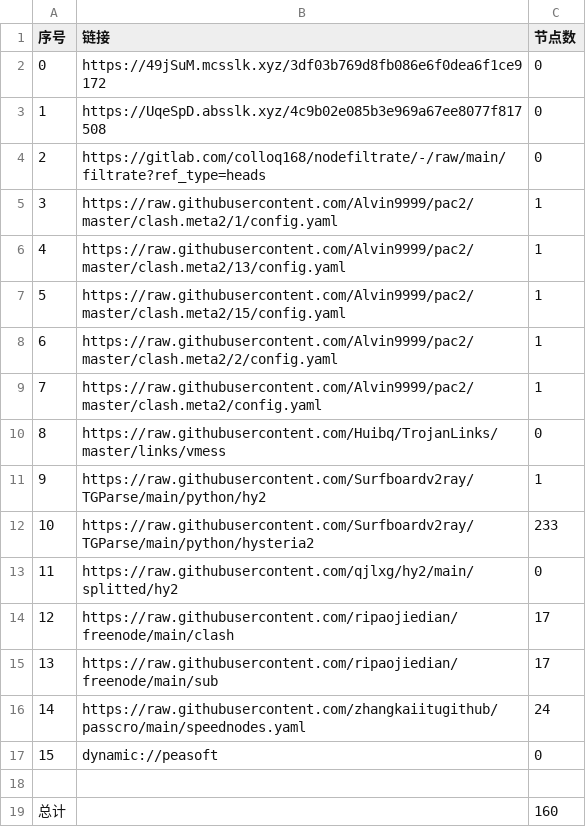
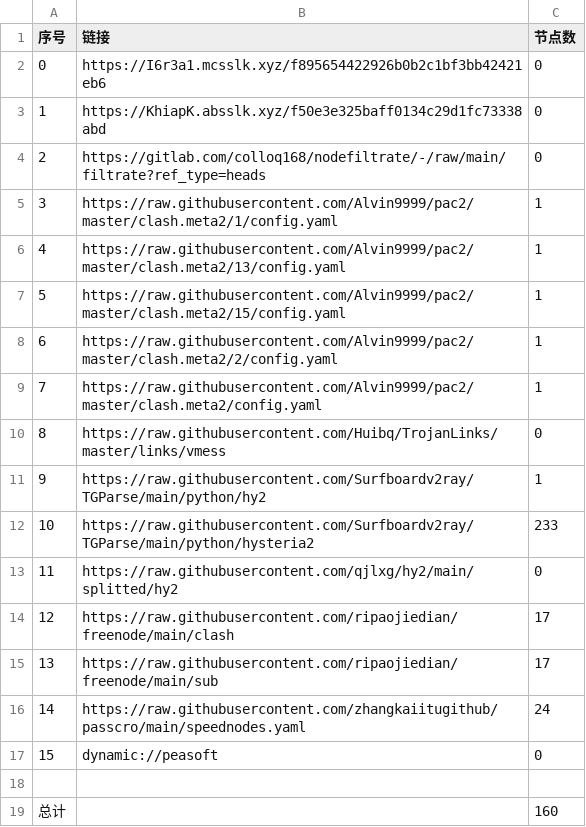
Before and after one commit to xihaoduo/AutoMergePublicNodes, a CSV file: list_result.csv, drawn as a sheet.

```diff
--- a/list_result.csv
+++ b/list_result.csv
@@ -1,4 +1,4 @@
 序号,链接,节点数
-0,https://49jSuM.mcsslk.xyz/3df03b769d8fb086e6f0dea6f1ce9172,0
-1,https://UqeSpD.absslk.xyz/4c9b02e085b3e969a67ee8077f817508,0
+0,https://I6r3a1.mcsslk.xyz/f895654422926b0b2c1bf3bb42421eb6,0
+1,https://KhiapK.absslk.xyz/f50e3e325baff0134c29d1fc73338abd,0
 2,https://gitlab.com/colloq168/nodefiltrate/-/raw/main/filtrate?ref_type=heads,0
```
Also changed, not shown: 3 other files.
